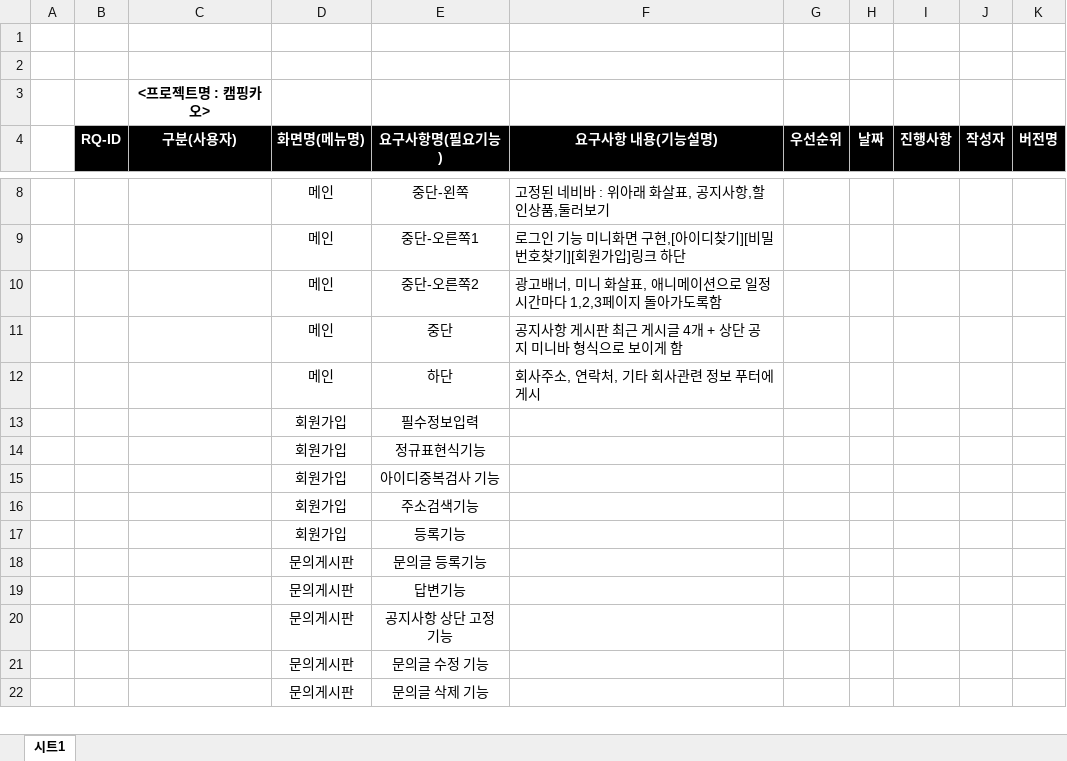
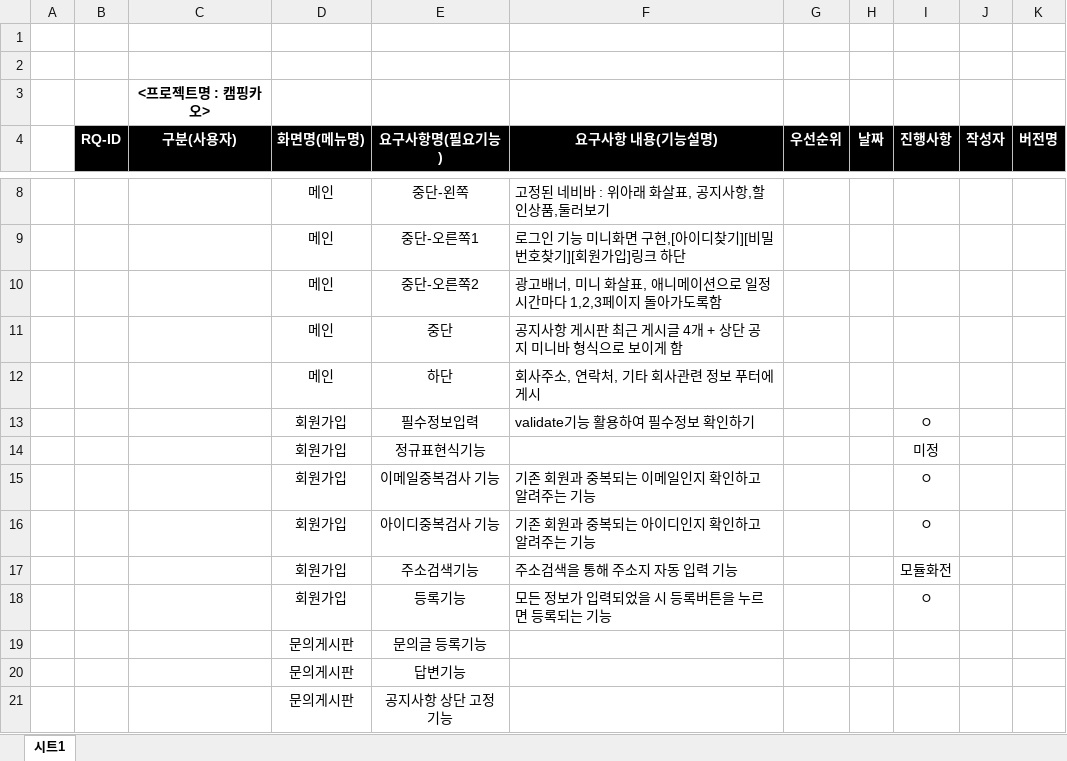
Before and after one commit to qoa1093/project_nce, an Excel workbook: project_2021/요구사항 명세서_프로젝트_nce.xlsx, sheet 시트1, drawn as a sheet; only a part is shown, gaps mark what is left out; the shorter side is filled out with more unchanged rows; values as stored, in another font and other column widths than the file's, no borders; removed rows and columns are numbered as before the commit, all else as after; the diff names each change by its address in the sheet, - before the commit and + after, or states it on an @@ line.

Commit message:
요구사항 : 회원가입완료

```diff
--- a/project_2021/요구사항 명세서_프로젝트_nce.xlsx (sheet 시트1)
+++ b/project_2021/요구사항 명세서_프로젝트_nce.xlsx (sheet 시트1)
-F13 (요구사항 내용(기능설명)): (empty)
+F13 (요구사항 내용(기능설명)): validate기능 활용하여 필수정보 확인하기
-I13 (진행사항): (empty)
+I13 (진행사항): ㅇ
-I14 (진행사항): (empty)
+I14 (진행사항): 미정
-row 15:  |  |  | 회원가입 | 아이디중복검사 기능
-row 16:  |  |  | 회원가입 | 주소검색기능
-row 17:  |  |  | 회원가입 | 등록기능
+row 15:  |  |  | 회원가입 | 이메일중복검사 기능 | 기존 회원과 중복되는 이메일인지 확인하고 알려주는 기능 |  |  | ㅇ
+row 16:  |  |  | 회원가입 | 아이디중복검사 기능 | 기존 회원과 중복되는 아이디인지 확인하고 알려주는 기능 |  |  | ㅇ
+row 17:  |  |  | 회원가입 | 주소검색기능 | 주소검색을 통해 주소지 자동 입력 기능 |  |  | 모듈화전
+row 18:  |  |  | 회원가입 | 등록기능 | 모든 정보가 입력되었을 시 등록버튼을 누르면 등록되는 기능 |  |  | ㅇ
```
